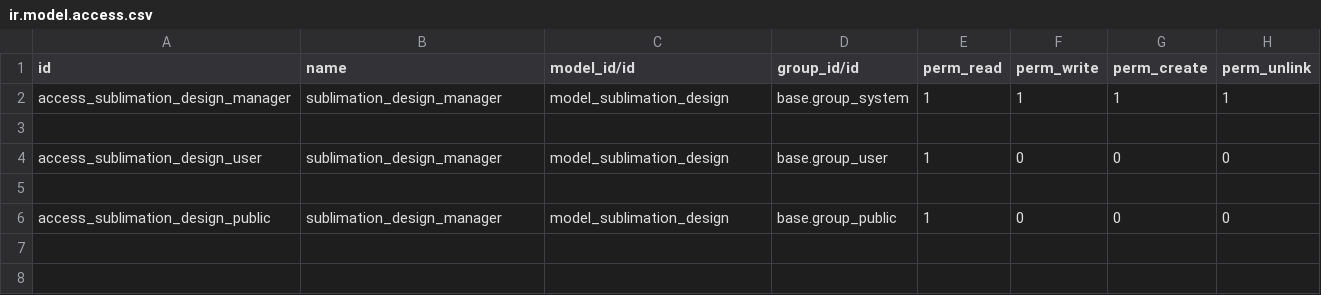
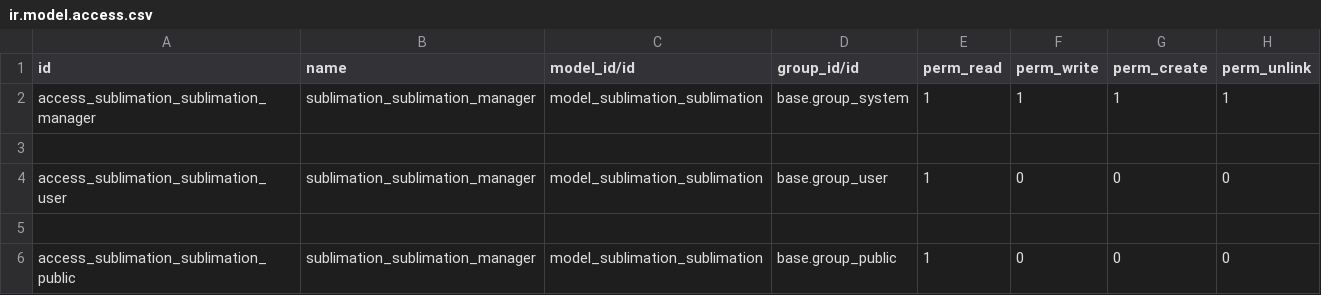
Before and after one commit to acevedoesteban999/e_sublimation, a CSV file: security/ir.model.access.csv, drawn as a sheet.

```diff
--- a/security/ir.model.access.csv
+++ b/security/ir.model.access.csv
@@ -1,6 +1,6 @@
 id,name,model_id/id,group_id/id,perm_read,perm_write,perm_create,perm_unlink
-access_sublimation_design_manager,sublimation_design_manager,model_sublimation_design,base.group_system,1,1,1,1
+access_sublimation_sublimation_manager,sublimation_sublimation_manager,model_sublimation_sublimation,base.group_system,1,1,1,1
 
-access_sublimation_design_user,sublimation_design_manager,model_sublimation_design,base.group_user,1,0,0,0
+access_sublimation_sublimation_user,sublimation_sublimation_manager,model_sublimation_sublimation,base.group_user,1,0,0,0
 
-access_sublimation_design_public,sublimation_design_manager,model_sublimation_design,base.group_public,1,0,0,0
+access_sublimation_sublimation_public,sublimation_sublimation_manager,model_sublimation_sublimation,base.group_public,1,0,0,0
```
Also changed, not shown: 10 other files.
